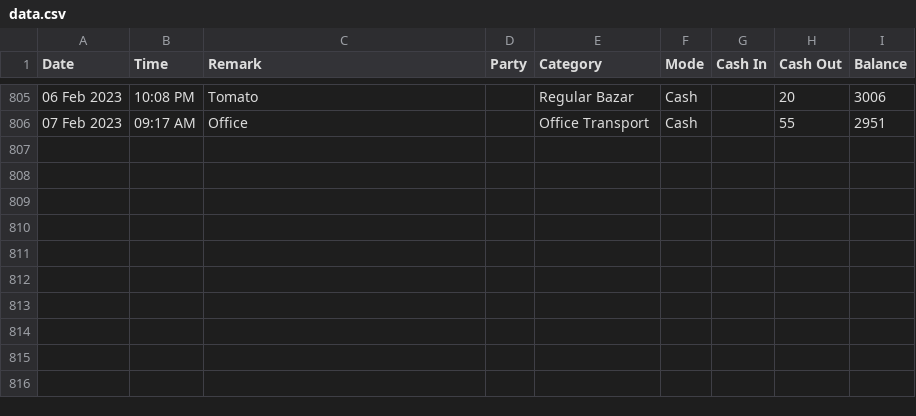
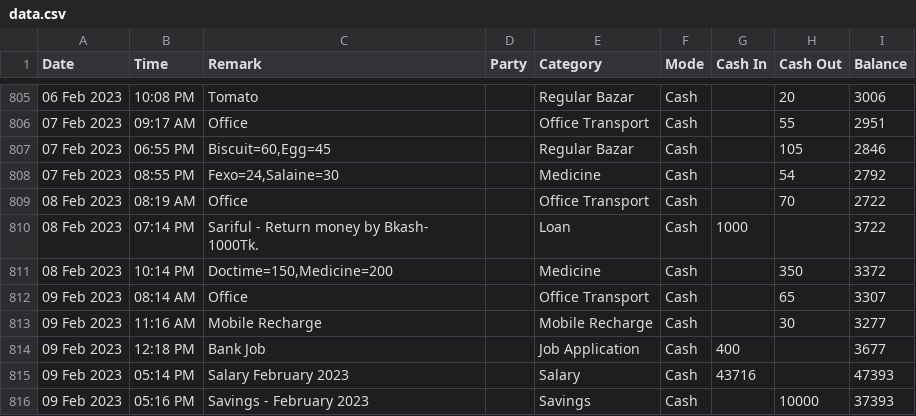
Before and after one commit to sohelranacse/analysis-data, a CSV file: budget/data.csv, drawn as a sheet; only a part is shown, gaps mark what is left out; the diff names each change by its address in the sheet, - before the commit and + after, or states it on an @@ line.

Commit message:
update data

```diff
--- a/budget/data.csv
+++ b/budget/data.csv
+row 807: 07 Feb 2023 | 06:55 PM | Biscuit=60,Egg=45 |  | Regular Bazar | Cash |  | 105 | 2846
+row 808: 07 Feb 2023 | 08:55 PM | Fexo=24,Salaine=30 |  | Medicine | Cash |  | 54 | 2792
+row 809: 08 Feb 2023 | 08:19 AM | Office |  | Office Transport | Cash |  | 70 | 2722
+row 810: 08 Feb 2023 | 07:14 PM | Sariful - Return money by Bkash- 1000Tk. |  | Loan | Cash | 1000 |  | 3722
+row 811: 08 Feb 2023 | 10:14 PM | Doctime=150,Medicine=200 |  | Medicine | Cash |  | 350 | 3372
+row 812: 09 Feb 2023 | 08:14 AM | Office |  | Office Transport | Cash |  | 65 | 3307
+row 813: 09 Feb 2023 | 11:16 AM | Mobile Recharge |  | Mobile Recharge | Cash |  | 30 | 3277
+row 814: 09 Feb 2023 | 12:18 PM | Bank Job |  | Job Application | Cash | 400 |  | 3677
+row 815: 09 Feb 2023 | 05:14 PM | Salary February 2023 |  | Salary | Cash | 43716 |  | 47393
+row 816: 09 Feb 2023 | 05:16 PM | Savings - February 2023 |  | Savings | Cash |  | 10000 | 37393
```
